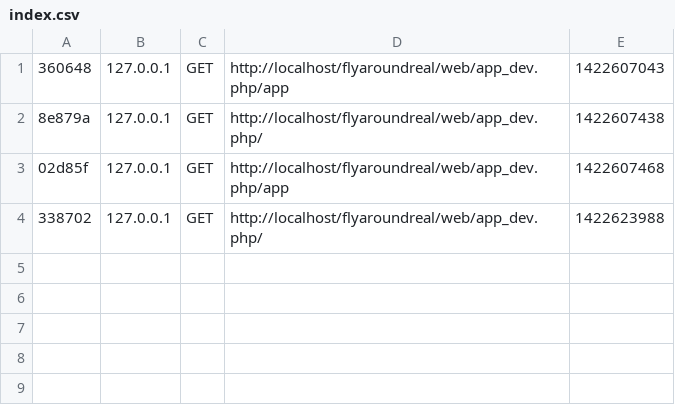
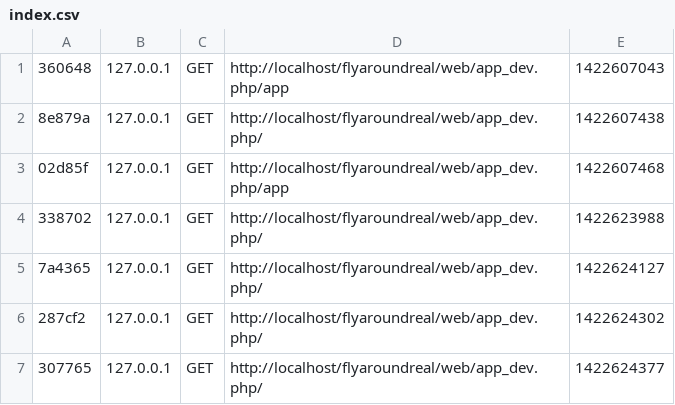
Before and after one commit to romaincoeur/flyaround_s2, a CSV file: app/cache/dev/profiler/index.csv, drawn as a sheet; the diff names each change by its address in the sheet, - before the commit and + after, or states it on an @@ line.

```diff
--- a/app/cache/dev/profiler/index.csv
+++ b/app/cache/dev/profiler/index.csv
+row 5: 7a4365 | 127.0.0.1 | GET | http://localhost/flyaroundreal/web/app_dev.php/ | 1422624127
+row 6: 287cf2 | 127.0.0.1 | GET | http://localhost/flyaroundreal/web/app_dev.php/ | 1422624302
+row 7: 307765 | 127.0.0.1 | GET | http://localhost/flyaroundreal/web/app_dev.php/ | 1422624377
```
Also changed, not shown: 40 other files.
